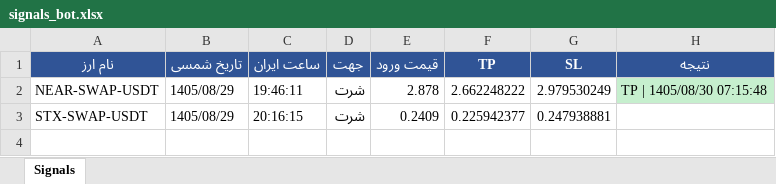
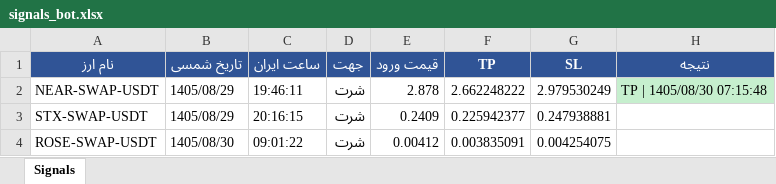
Before and after one commit to cmosircrypto-lang/Crypto-signal-bot, an Excel workbook: signals_bot.xlsx, sheet Signals, drawn as a sheet; values as stored, in another font and other column widths than the file's, no borders; the diff names each change by its address in the sheet, - before the commit and + after, or states it on an @@ line.

```diff
--- a/signals_bot.xlsx (sheet Signals)
+++ b/signals_bot.xlsx (sheet Signals)
+row 4: ROSE-SWAP-USDT | 1405/08/30 | 09:01:22 | شرت | 0.00412 | 0.003835091 | 0.004254075
```
Also changed, not shown: signals_bot-v0a.xlsx, 3 other files.
